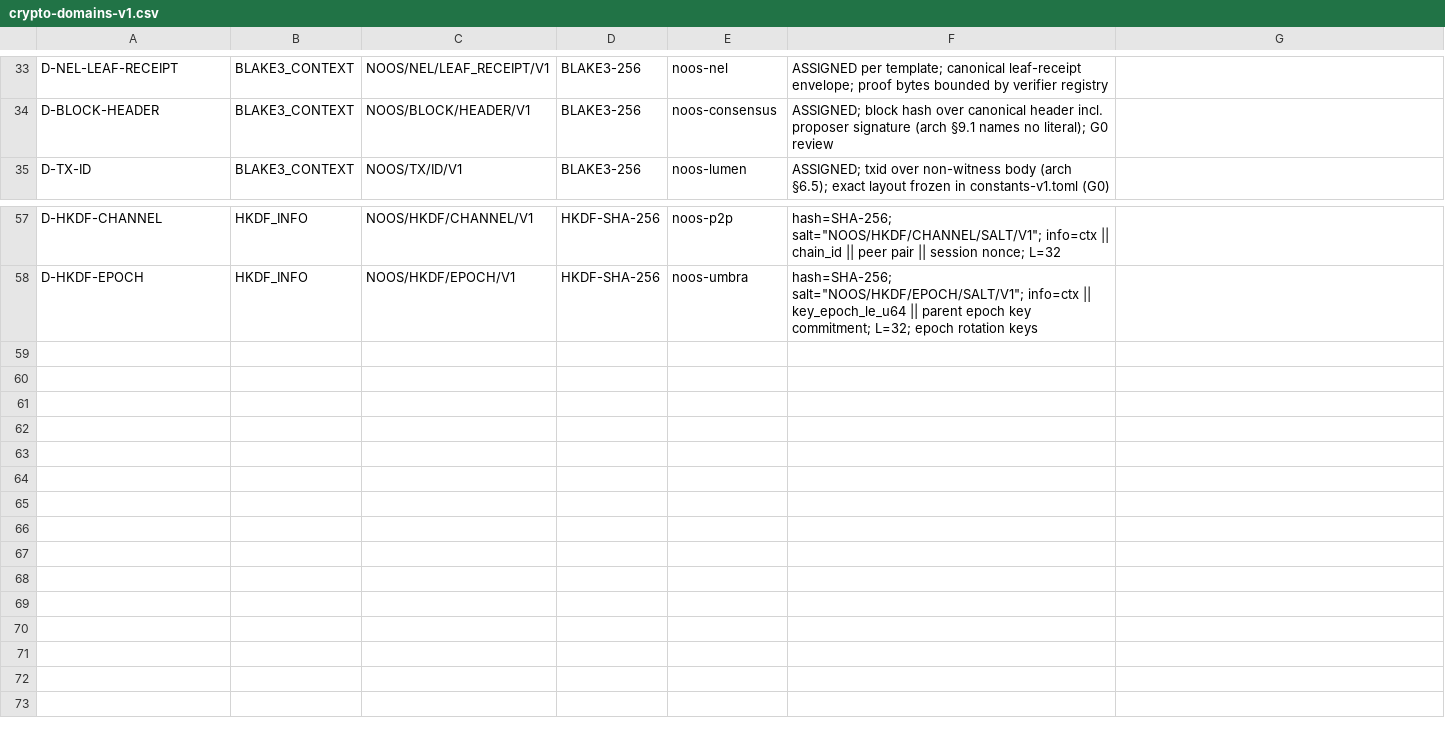
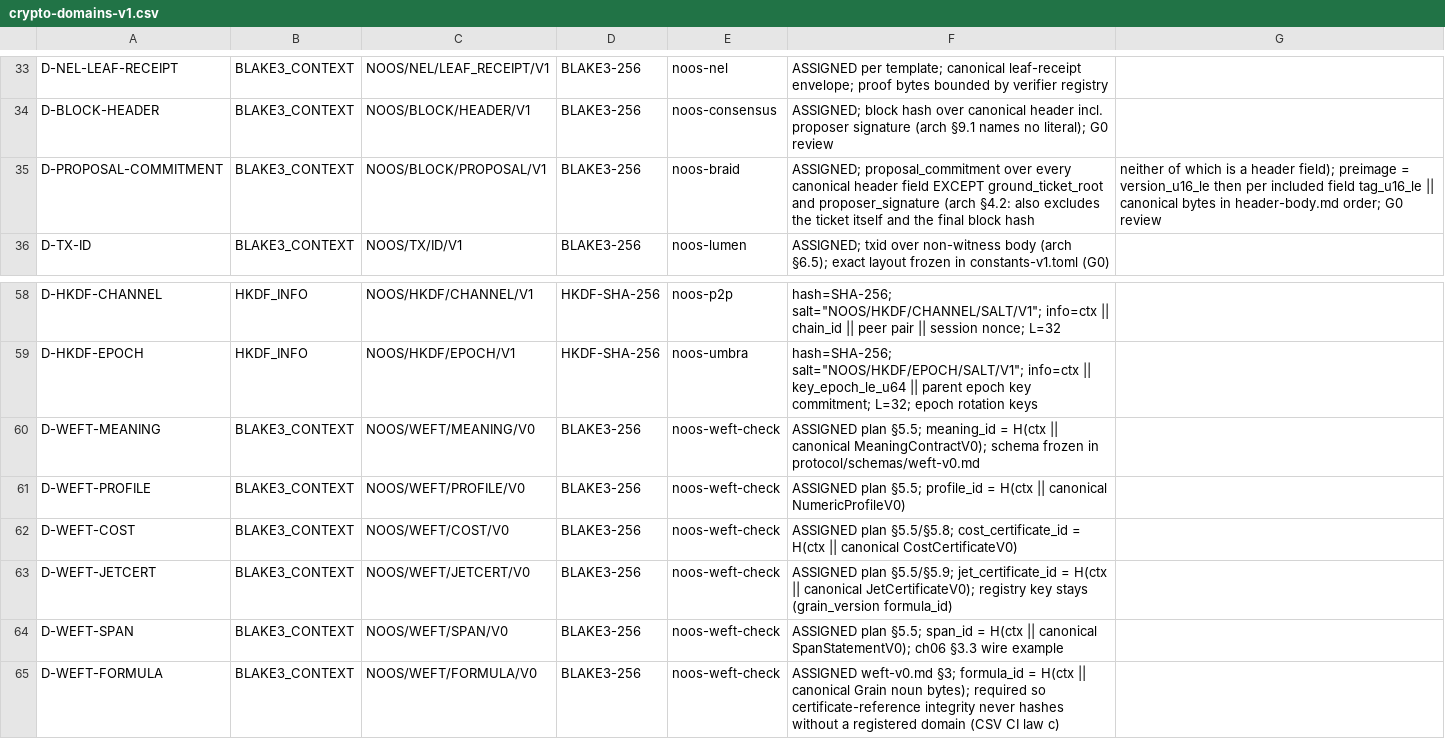
Before and after one commit to tman747/noosphere, a CSV file: protocol/spec/crypto-domains-v1.csv, drawn as a sheet; only a part is shown, gaps mark what is left out; the diff names each change by its address in the sheet, - before the commit and + after, or states it on an @@ line.

Commit message:
noos-braid (30-field header, fork choice, DAG, receipt-split law), noos-weft-check (v0 five schemas, 50-class mutation battery 100% rejection), witness-v1.md normative spec

```diff
--- a/protocol/spec/crypto-domains-v1.csv
+++ b/protocol/spec/crypto-domains-v1.csv
+row 35: D-PROPOSAL-COMMITMENT | BLAKE3_CONTEXT | NOOS/BLOCK/PROPOSAL/V1 | BLAKE3-256 | noos-braid | ASSIGNED; proposal_commitment over every canonical header field EXCEPT ground_ticket_root and proposer_signature (arch §4.2: also excludes the ticket itself and the final block hash | neither of which is a header field); preimage = version_u16_le then per included field tag_u16_le || canonical bytes in header-body.md order; G0 review
+row 60: D-WEFT-MEANING | BLAKE3_CONTEXT | NOOS/WEFT/MEANING/V0 | BLAKE3-256 | noos-weft-check | ASSIGNED plan §5.5; meaning_id = H(ctx || canonical MeaningContractV0); schema frozen in protocol/schemas/weft-v0.md
+row 61: D-WEFT-PROFILE | BLAKE3_CONTEXT | NOOS/WEFT/PROFILE/V0 | BLAKE3-256 | noos-weft-check | ASSIGNED plan §5.5; profile_id = H(ctx || canonical NumericProfileV0)
+row 62: D-WEFT-COST | BLAKE3_CONTEXT | NOOS/WEFT/COST/V0 | BLAKE3-256 | noos-weft-check | ASSIGNED plan §5.5/§5.8; cost_certificate_id = H(ctx || canonical CostCertificateV0)
+row 63: D-WEFT-JETCERT | BLAKE3_CONTEXT | NOOS/WEFT/JETCERT/V0 | BLAKE3-256 | noos-weft-check | ASSIGNED plan §5.5/§5.9; jet_certificate_id = H(ctx || canonical JetCertificateV0); registry key stays (grain_version formula_id)
+row 64: D-WEFT-SPAN | BLAKE3_CONTEXT | NOOS/WEFT/SPAN/V0 | BLAKE3-256 | noos-weft-check | ASSIGNED plan §5.5; span_id = H(ctx || canonical SpanStatementV0); ch06 §3.3 wire example
+row 65: D-WEFT-FORMULA | BLAKE3_CONTEXT | NOOS/WEFT/FORMULA/V0 | BLAKE3-256 | noos-weft-check | ASSIGNED weft-v0.md §3; formula_id = H(ctx || canonical Grain noun bytes); required so certificate-reference integrity never hashes without a registered domain (CSV CI law c)
```
Also changed, not shown: 30 other files.
